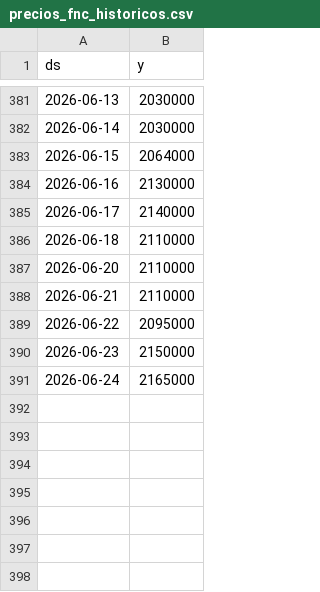
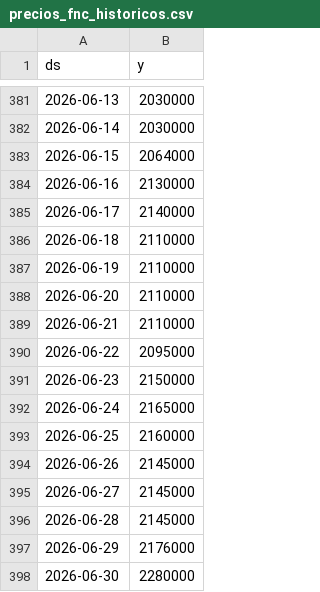
Before and after one commit to JaiderT/CoffeePrice, a CSV file: ml-service-experimental/datos/precios_fnc_historicos.csv, drawn as a sheet; only a part is shown, gaps mark what is left out.

```diff
--- a/ml-service-experimental/datos/precios_fnc_historicos.csv
+++ b/ml-service-experimental/datos/precios_fnc_historicos.csv
@@ -386,2 +386,3 @@ ds,y
 2026-06-18,2110000
+2026-06-19,2110000
 2026-06-20,2110000
@@ -391 +392,7 @@ ds,y
 2026-06-24,2165000
+2026-06-25,2160000
+2026-06-26,2145000
+2026-06-27,2145000
+2026-06-28,2145000
+2026-06-29,2176000
+2026-06-30,2280000
```
Also changed, not shown: backend/datos/historial_predicciones_fnc.csv, ml-service-experimental/datos/evaluacion_predicciones_fnc.csv, 13 other files.
